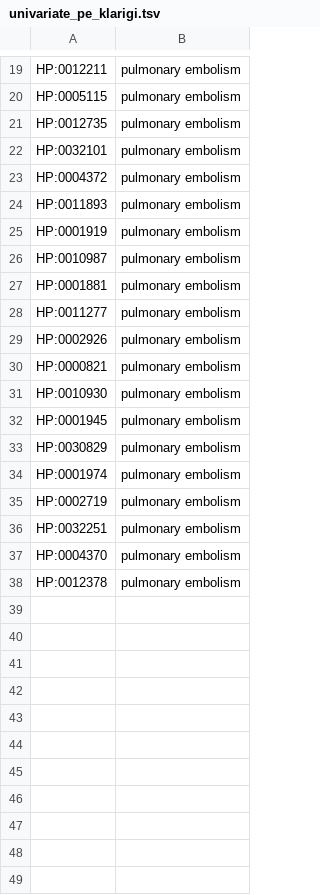
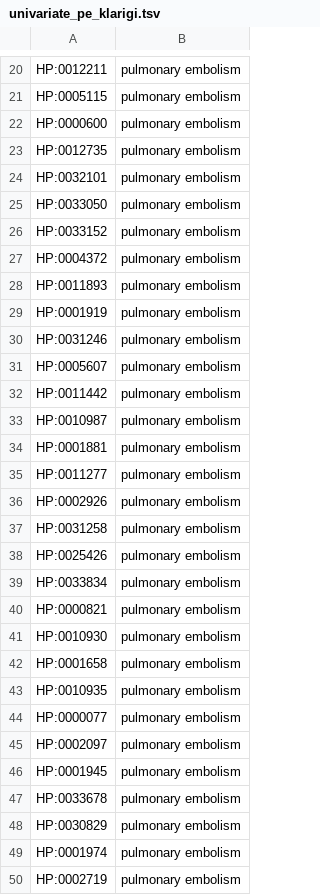
Before and after one commit to reality/klarigi_paper, a TSV file: mimic_eval/data/associations/univariate_pe_klarigi.tsv, drawn as a sheet; only a part is shown, gaps mark what is left out; the shorter side is filled out with more unchanged rows; the diff covers the shown part only.

Commit message:
add enrichment associations

```diff
--- a/mimic_eval/data/associations/univariate_pe_klarigi.tsv
+++ b/mimic_eval/data/associations/univariate_pe_klarigi.tsv
@@ -20,4 +21,7 @@ HP:0012211	pulmonary embolism
 HP:0005115	pulmonary embolism
+HP:0000600	pulmonary embolism
 HP:0012735	pulmonary embolism
 HP:0032101	pulmonary embolism
+HP:0033050	pulmonary embolism
+HP:0033152	pulmonary embolism
 HP:0004372	pulmonary embolism
@@ -25,2 +29,5 @@ HP:0011893	pulmonary embolism
 HP:0001919	pulmonary embolism
+HP:0031246	pulmonary embolism
+HP:0005607	pulmonary embolism
+HP:0011442	pulmonary embolism
 HP:0010987	pulmonary embolism
@@ -29,5 +36,13 @@ HP:0011277	pulmonary embolism
 HP:0002926	pulmonary embolism
+HP:0031258	pulmonary embolism
+HP:0025426	pulmonary embolism
+HP:0033834	pulmonary embolism
 HP:0000821	pulmonary embolism
 HP:0010930	pulmonary embolism
+HP:0001658	pulmonary embolism
+HP:0010935	pulmonary embolism
+HP:0000077	pulmonary embolism
+HP:0002097	pulmonary embolism
 HP:0001945	pulmonary embolism
+HP:0033678	pulmonary embolism
 HP:0030829	pulmonary embolism
```
Also changed, not shown: 6 added rows elsewhere in this file, mimic_eval/data/associations/multivariate_pe_klarigi.tsv, mimic_eval/data/associations/multivariate_pn_klarigi.tsv, 5 other files.
